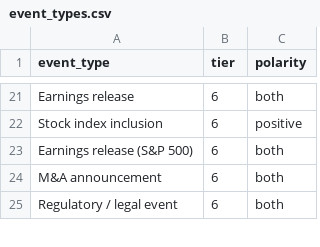
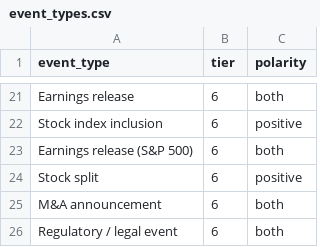
Before and after one commit to diykorey/fortuneteller, a CSV file: data/seed/event_types.csv, drawn as a sheet; only a part is shown, gaps mark what is left out; the diff names each change by its address in the sheet, - before the commit and + after, or states it on an @@ line.

Commit message:
Step 37, step 2: the splits flow

```diff
--- a/data/seed/event_types.csv
+++ b/data/seed/event_types.csv
+row 24: Stock split | 6 | positive
```
Also changed, not shown: 7 other files.
